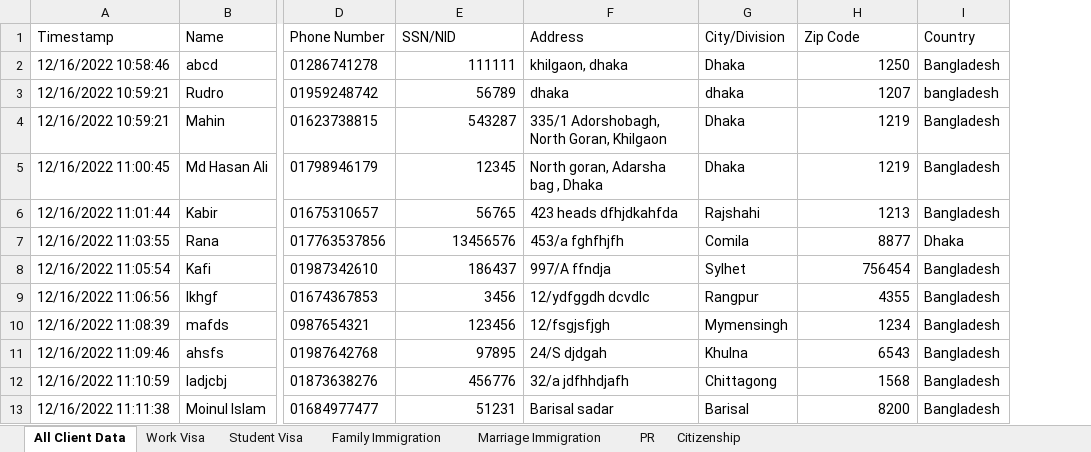
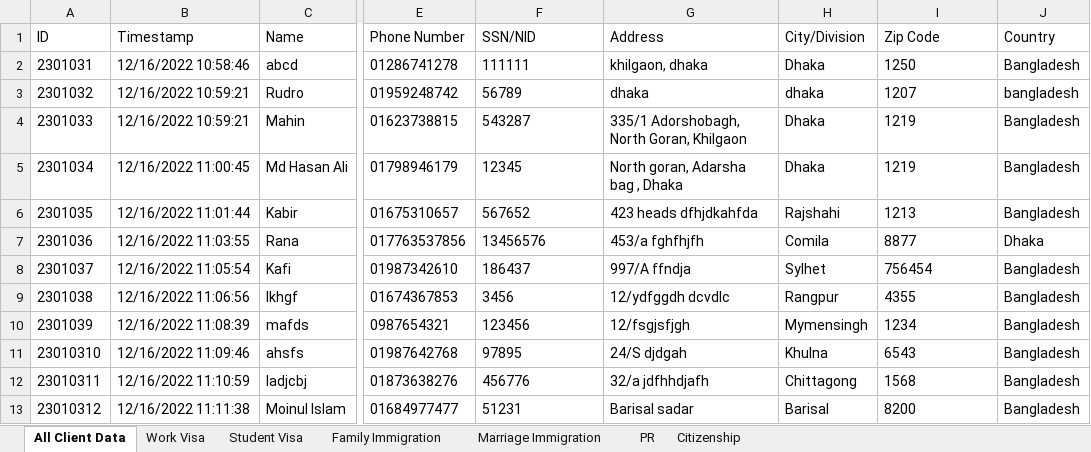
Before and after one commit to raihanmondolbd/Data-Handle-From-Excel-With-Python, an Excel workbook: rajulaw.xlsx, sheet All Client Data, drawn as a sheet; only a part is shown, gaps mark what is left out; values as stored, in another font and other column widths than the file's, no borders; addresses are those after the commit; the diff covers the shown part only; the diff names each change by its address in the sheet, - before the commit and + after, or states it on an @@ line.

```diff
--- a/rajulaw.xlsx (sheet All Client Data)
+++ b/rajulaw.xlsx (sheet All Client Data)
+column A (ID), rows 2-13: 2301031 | 2301032 | 2301033 | 2301034 | 2301035 | 2301036 | 2301037 | 2301038 | 2301039 | 23010310 | 23010311 | 23010312
-F2:F13 alignment: right
+F2:F13 alignment: left
-I2:I13 alignment: right
+I2:I13 alignment: left
-F6 (SSN/NID): 56765
+F6 (SSN/NID): 567652
```
Also changed, not shown: 11 added rows and cell formats elsewhere in this sheet, sheet Family Immigration, sheet PR, sheet Work Visa, sheet Citizenship, sheet Marriage Immigration, sheet Student Visa, 1 other file.
